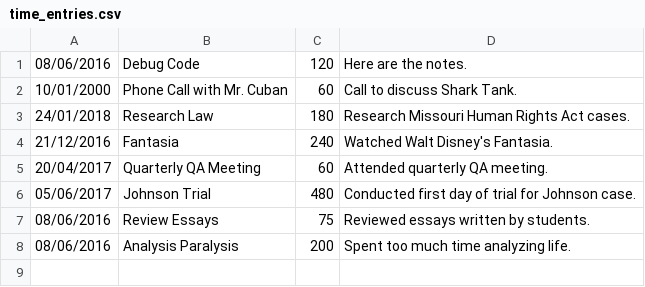
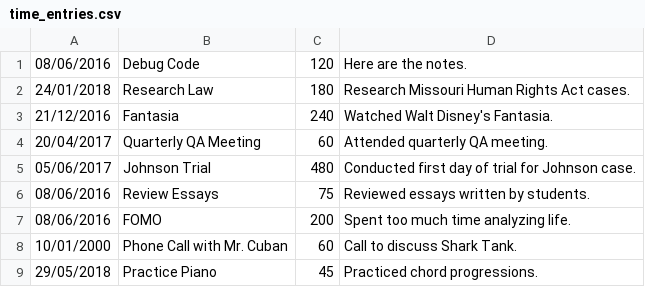
Before and after one commit to brianpeterson28/WorkLog, a CSV file: time_entries.csv, drawn as a sheet.

```diff
--- a/time_entries.csv
+++ b/time_entries.csv
@@ -1,3 +1,2 @@
 08/06/2016,Debug Code,120,Here are the notes.
-10/01/2000,Phone Call with Mr. Cuban,60,Call to discuss Shark Tank.
 24/01/2018,Research Law,180,Research Missouri Human Rights Act cases.
@@ -7,2 +6,4 @@
 08/06/2016,Review Essays,75,Reviewed essays written by students.
-08/06/2016,Analysis Paralysis,200,Spent too much time analyzing life.
+08/06/2016,FOMO,200,Spent too much time analyzing life.
+10/01/2000,Phone Call with Mr. Cuban,60,Call to discuss Shark Tank.
+29/05/2018,Practice Piano,45,Practiced chord progressions.
```
Also changed, not shown: 1 other file.
